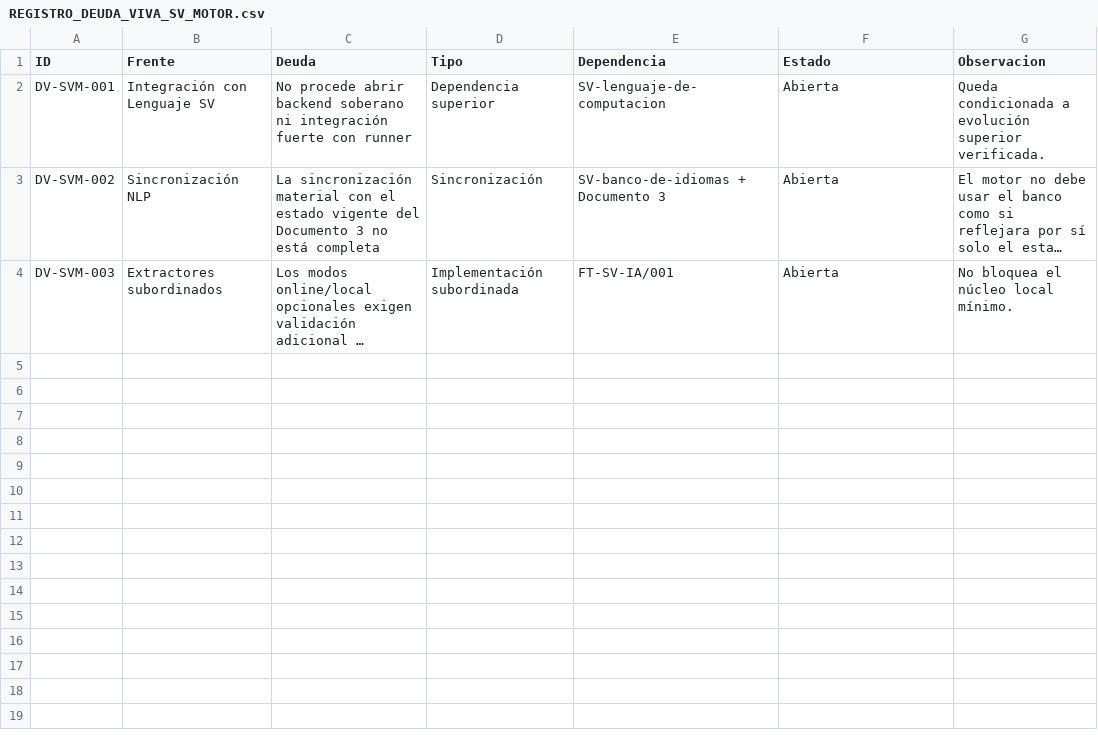
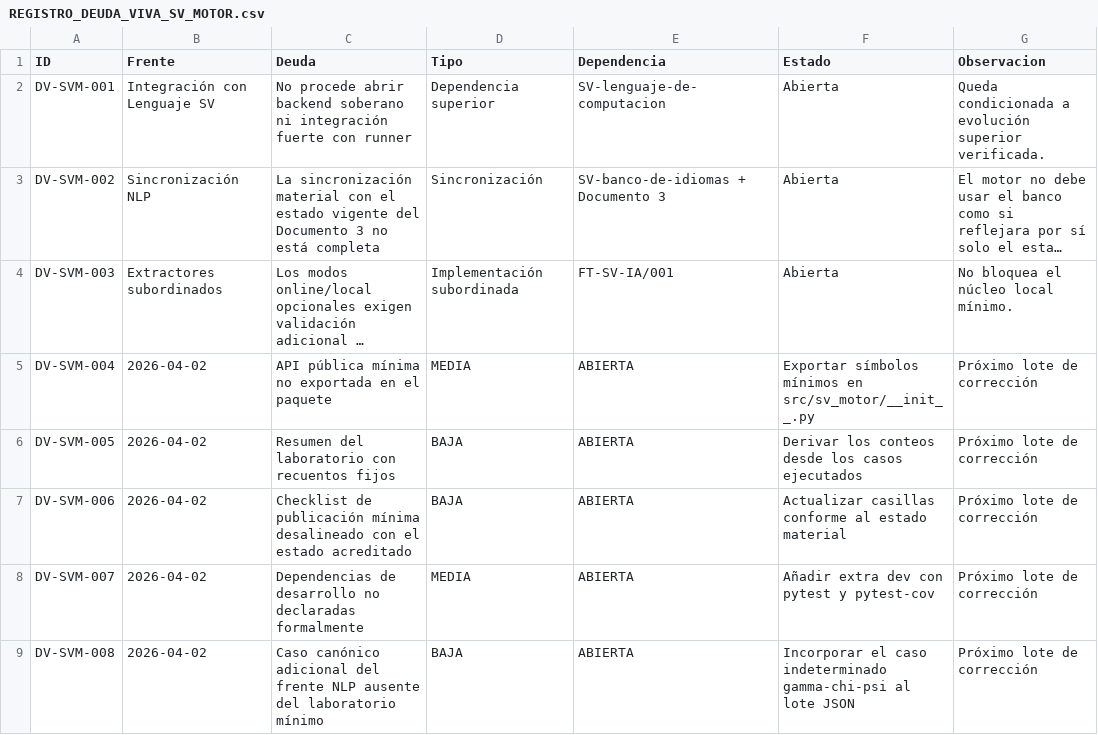
Before and after one commit to juantoniolloretegea/SV-motor, a CSV file: docs/calidad/REGISTRO_DEUDA_VIVA_SV_MOTOR.csv, drawn as a sheet; long unchanged cells end in …; the diff names each change by its address in the sheet, - before the commit and + after, or states it on an @@ line.

Commit message:
Corrección exacta 1 del frente motor tras auditoría
Se corrigen la API pública mínima del paquete, los recuentos del laboratorio de Etapa 1, el checklist mínimo de publicación, las dependencias de desarrollo, la cobertura del flujo continuo, un caso canónico adicional del lote JSON y el lenguaje técnico de varios documentos expuestos a terceros.

```diff
--- a/docs/calidad/REGISTRO_DEUDA_VIVA_SV_MOTOR.csv
+++ b/docs/calidad/REGISTRO_DEUDA_VIVA_SV_MOTOR.csv
+row 5: DV-SVM-004 | 2026-04-02 | API pública mínima no exportada en el paquete | MEDIA | ABIERTA | Exportar símbolos mínimos en src/sv_motor/__init__.py | Próximo lote de corrección
+row 6: DV-SVM-005 | 2026-04-02 | Resumen del laboratorio con recuentos fijos | BAJA | ABIERTA | Derivar los conteos desde los casos ejecutados | Próximo lote de corrección
+row 7: DV-SVM-006 | 2026-04-02 | Checklist de publicación mínima desalineado con el estado acreditado | BAJA | ABIERTA | Actualizar casillas conforme al estado material | Próximo lote de corrección
+row 8: DV-SVM-007 | 2026-04-02 | Dependencias de desarrollo no declaradas formalmente | MEDIA | ABIERTA | Añadir extra dev con pytest y pytest-cov | Próximo lote de corrección
+row 9: DV-SVM-008 | 2026-04-02 | Caso canónico adicional del frente NLP ausente del laboratorio mínimo | BAJA | ABIERTA | Incorporar el caso indeterminado gamma-chi-psi al lote JSON | Próximo lote de corrección
```
Also changed, not shown: docs/calidad/MATRIZ_AUDITORIA_CUSTODIA_SV_MOTOR.csv, 21 other files.
